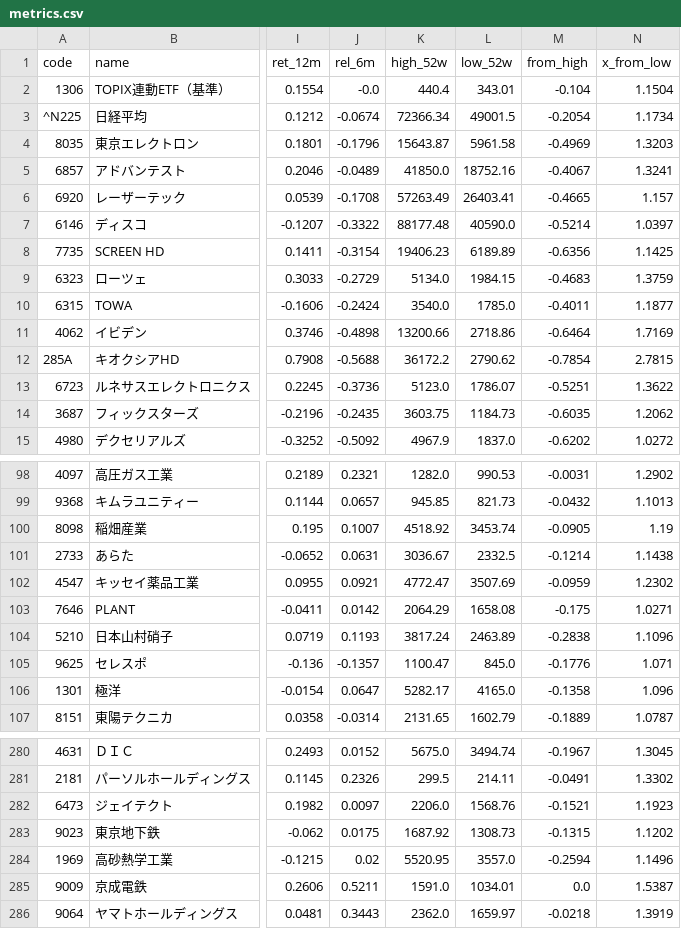
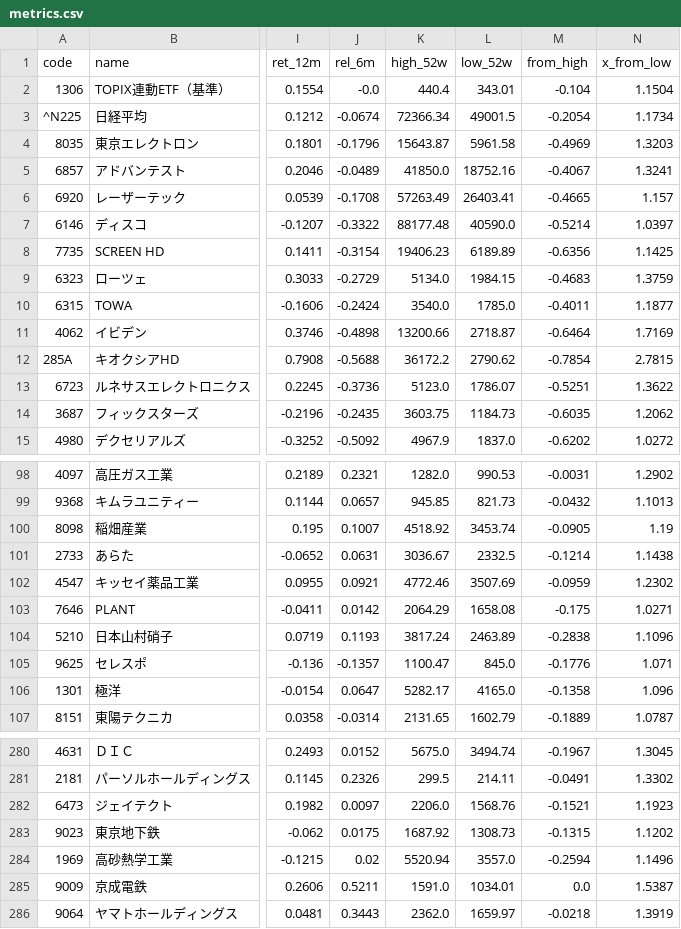
Before and after one commit to chantsu1/jp-prices, a CSV file: data/metrics.csv, drawn as a sheet; only a part is shown, gaps mark what is left out; the diff names each change by its address in the sheet, - before the commit and + after, or states it on an @@ line.

```diff
--- a/data/metrics.csv
+++ b/data/metrics.csv
-L11 (low_52w): 2718.86
+L11 (low_52w): 2718.87
-K102 (high_52w): 4772.47
+K102 (high_52w): 4772.46
-K284 (high_52w): 5520.95
+K284 (high_52w): 5520.94
```
Also changed, not shown: 2 other files.
